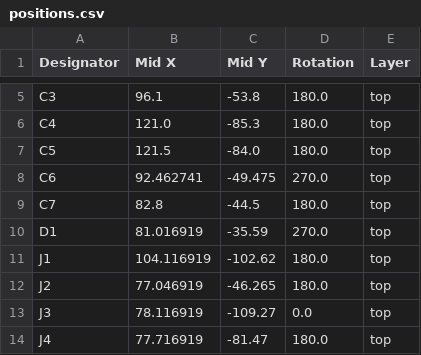
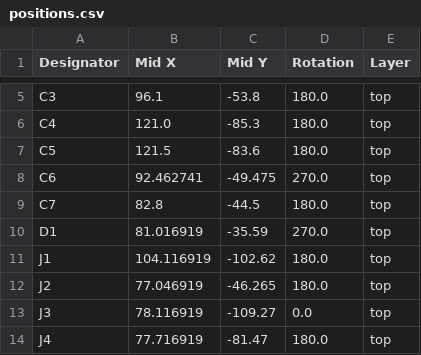
Before and after one commit to aaronluebbert/ChessLink, a CSV file: pcb/Microcontroller Lab Summer 2026/ESP+Power_Only/production/positions.csv, drawn as a sheet; only a part is shown, gaps mark what is left out.

Commit message:
generated production files and ordered

```diff
--- a/pcb/Microcontroller Lab Summer 2026/ESP+Power_Only/production/positions.csv
+++ b/pcb/Microcontroller Lab Summer 2026/ESP+Power_Only/production/positions.csv
@@ -6,3 +6,3 @@ C3,96.1,-53.8,180.0,top
 C4,121.0,-85.3,180.0,top
-C5,121.5,-84.0,180.0,top
+C5,121.5,-83.6,180.0,top
 C6,92.462741,-49.475,270.0,top
```
Also changed, not shown: 4 other files.
